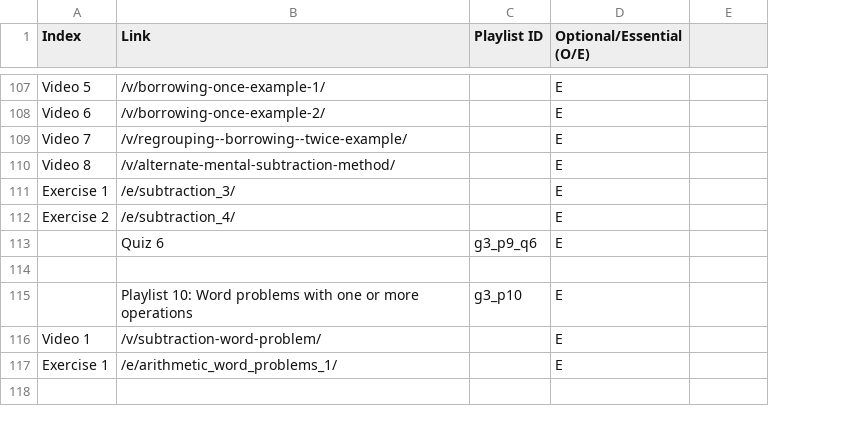
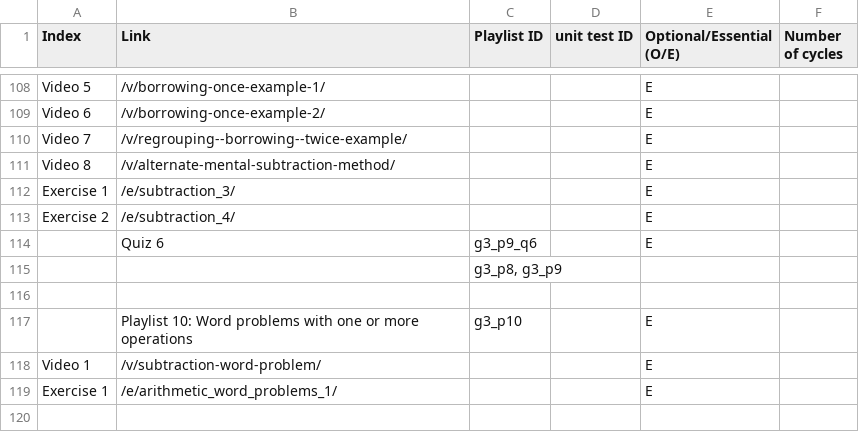
Before and after one commit to aronasorman/mlcsv, a CSV file: data/grade3.csv, drawn as a sheet; only a part is shown, gaps mark what is left out; addresses are those after the commit; the diff covers the shown part only; the diff names each change by its address in the sheet, - before the commit and + after, or states it on an @@ line.

```diff
--- a/data/grade3.csv
+++ b/data/grade3.csv
+column D (unit test ID), empty
-F1: (empty)
+F1: Number of cycles
+row 115:  |  | g3_p8, g3_p9
```
Also changed, not shown: 3 added rows, 1 removed row and 16 edited cells elsewhere in this file, data/grade4.csv, data/grade5.csv, 1 other file.
